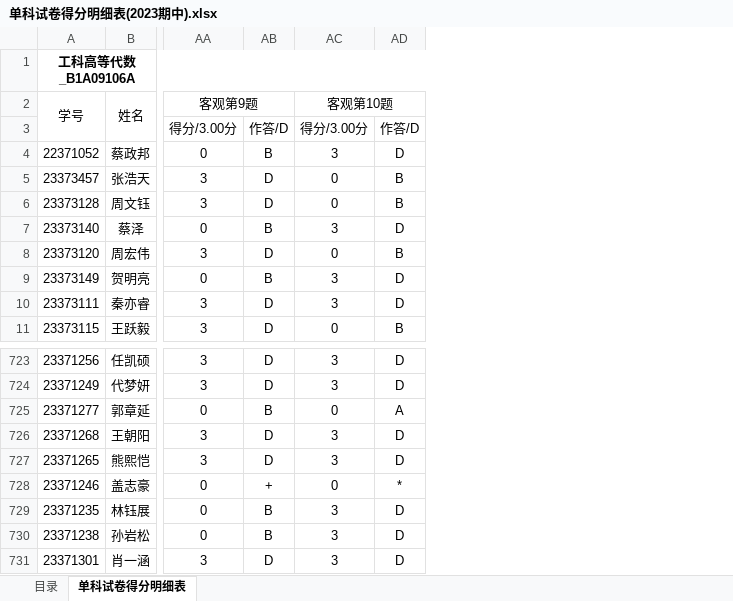
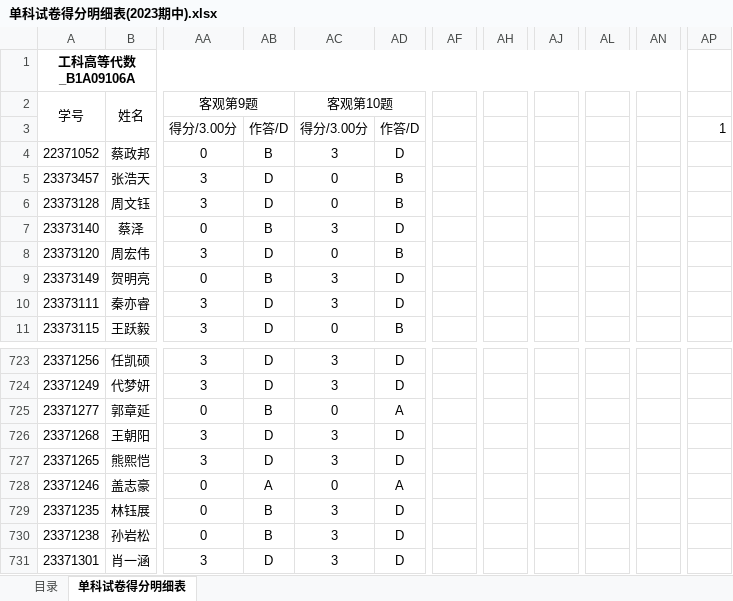
Before and after one commit to Park-C159/math_backend, an Excel workbook: static/单科试卷得分明细表(2023期中).xlsx, sheet 单科试卷得分明细表, drawn as a sheet; only a part is shown, gaps mark what is left out; values as stored, in another font and other column widths than the file's, no borders; the diff names each change by its address in the sheet, - before the commit and + after, or states it on an @@ line.

```diff
--- a/static/单科试卷得分明细表(2023期中).xlsx (sheet 单科试卷得分明细表)
+++ b/static/单科试卷得分明细表(2023期中).xlsx (sheet 单科试卷得分明细表)
+column AF, empty
+column AH, empty
+column AJ, empty
+column AL, empty
+column AN, empty
+column AP, row 3: 1
-AB728: +
+AB728: A
-AD728: *
+AD728: A
```
Also changed, not shown: 4 other files.
